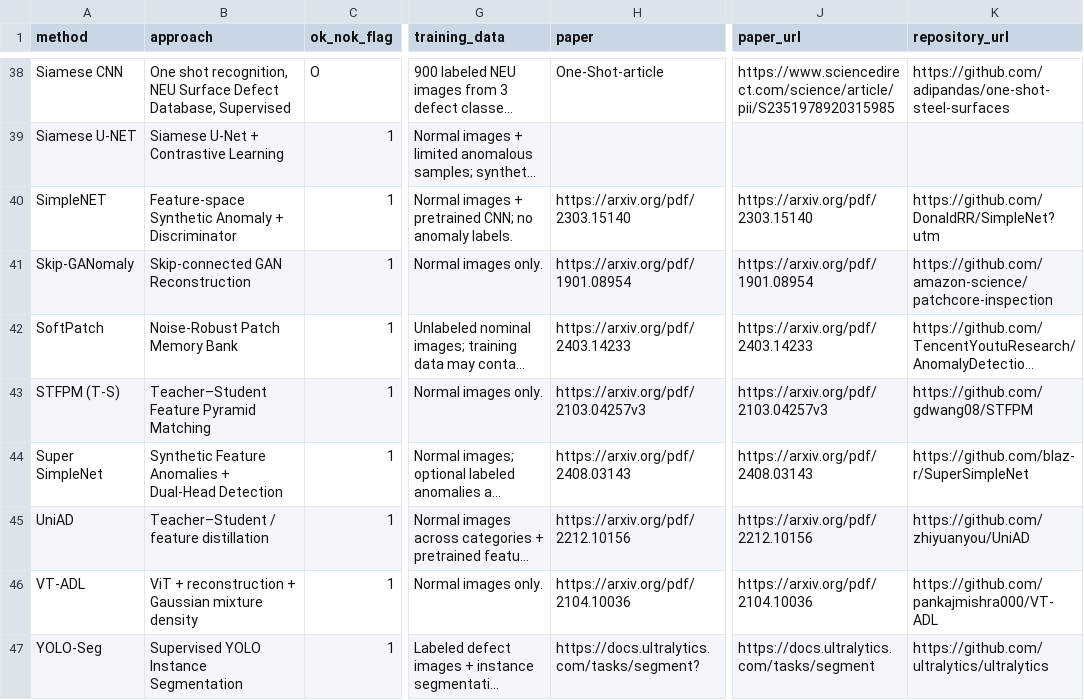
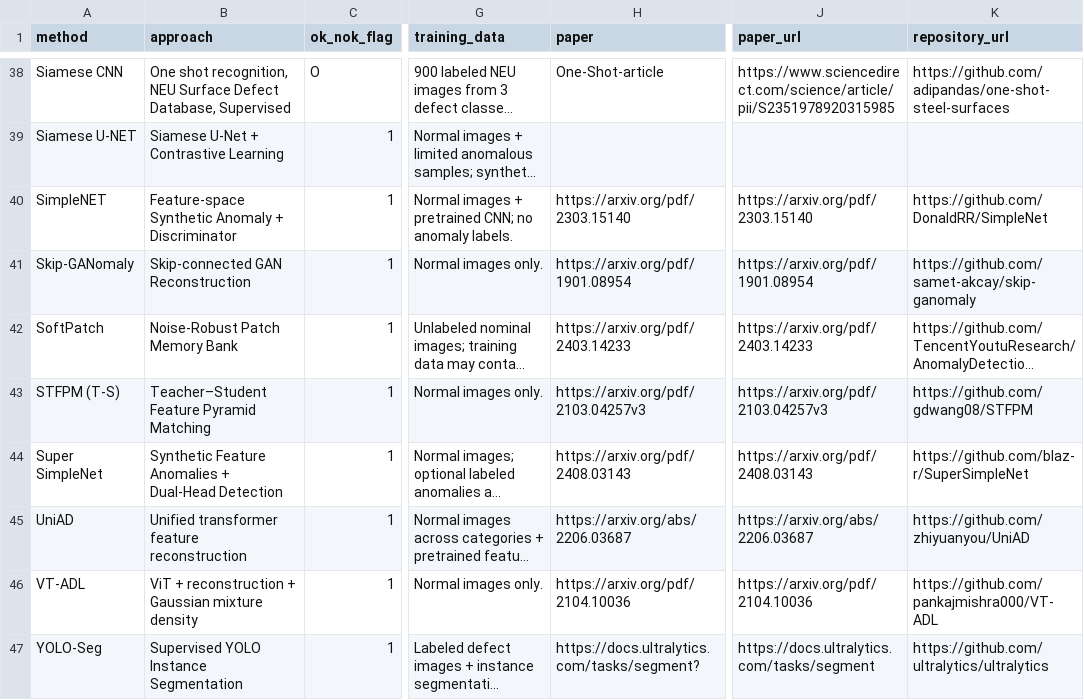
Before and after one commit to Kubraux/industrial-anomaly-detection-benchmark, a CSV file: literature/methods.csv, drawn as a sheet; only a part is shown, gaps mark what is left out; long unchanged cells end in …; the diff names each change by its address in the sheet, - before the commit and + after, or states it on an @@ line.

```diff
--- a/literature/methods.csv
+++ b/literature/methods.csv
-K40 (repository_url): https://github.com/DonaldRR/SimpleNet?utm
+K40 (repository_url): https://github.com/DonaldRR/SimpleNet
-K41 (repository_url): https://github.com/amazon-science/patchcore-inspection
+K41 (repository_url): https://github.com/samet-akcay/skip-ganomaly
-B45 (approach): Teacher–Student / feature distillation
+B45 (approach): Unified transformer feature reconstruction
-H45 (paper): https://arxiv.org/pdf/2212.10156
+H45 (paper): https://arxiv.org/abs/2206.03687
-J45 (paper_url): https://arxiv.org/pdf/2212.10156
+J45 (paper_url): https://arxiv.org/abs/2206.03687
```
Also changed, not shown: literature/datasets.csv, 2 other files.
